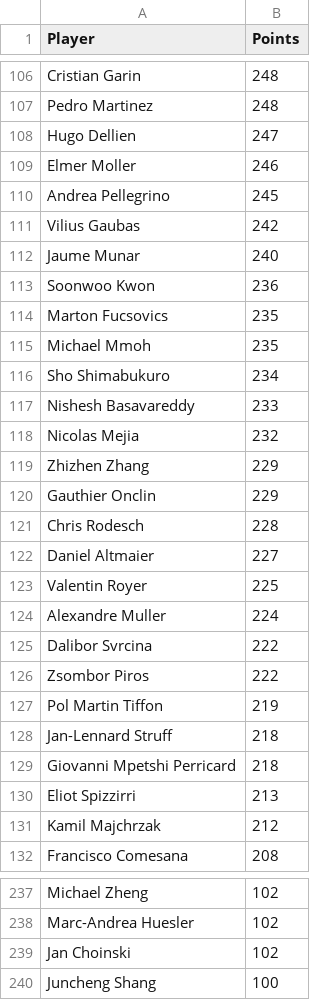
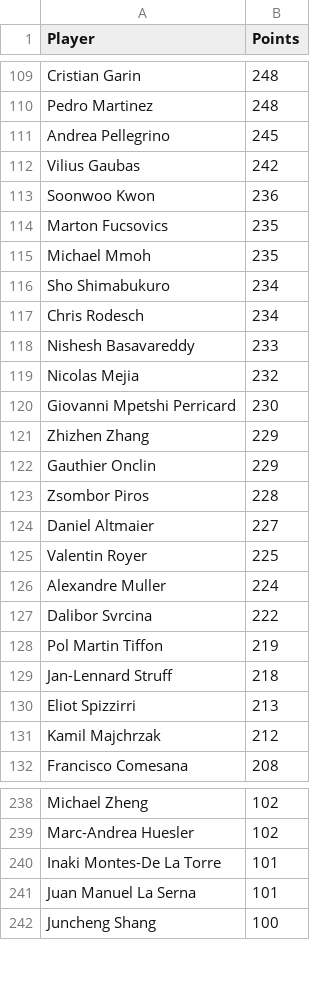
Before and after one commit to peterblum20/ATP-Race-Data, a CSV file: atp_race_top500.csv, drawn as a sheet; only a part is shown, gaps mark what is left out; the diff covers the shown part only.

```diff
--- a/atp_race_top500.csv
+++ b/atp_race_top500.csv
@@ -107,7 +110,4 @@ Cristian Garin,248
 Pedro Martinez,248
-Hugo Dellien,247
-Elmer Moller,246
 Andrea Pellegrino,245
 Vilius Gaubas,242
-Jaume Munar,240
 Soonwoo Kwon,236
@@ -116,7 +116,9 @@ Michael Mmoh,235
 Sho Shimabukuro,234
+Chris Rodesch,234
 Nishesh Basavareddy,233
 Nicolas Mejia,232
+Giovanni Mpetshi Perricard,230
 Zhizhen Zhang,229
 Gauthier Onclin,229
-Chris Rodesch,228
+Zsombor Piros,228
 Daniel Altmaier,227
@@ -125,6 +127,4 @@ Alexandre Muller,224
 Dalibor Svrcina,222
-Zsombor Piros,222
 Pol Martin Tiffon,219
 Jan-Lennard Struff,218
-Giovanni Mpetshi Perricard,218
 Eliot Spizzirri,213
@@ -238,3 +239,4 @@ Michael Zheng,102
 Marc-Andrea Huesler,102
-Jan Choinski,102
+Inaki Montes-De La Torre,101
+Juan Manuel La Serna,101
 Juncheng Shang,100
```
Also changed, not shown: 25 added rows, 23 removed rows and 6 edited cells elsewhere in this file, wta_race_top500.csv.
